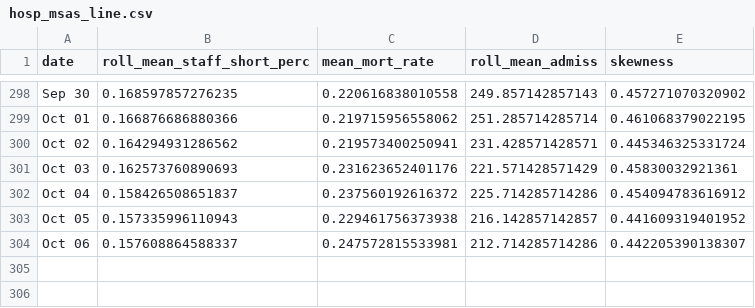
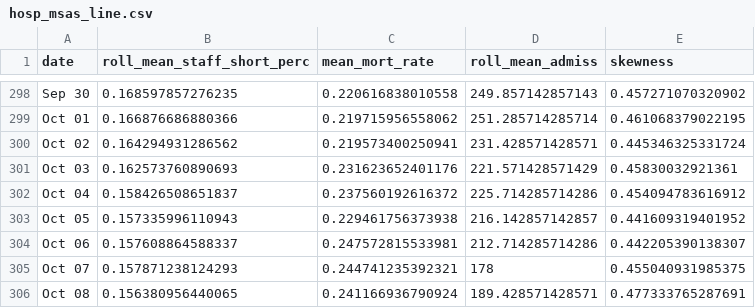
Before and after one commit to ercbk/IndianaCOVID19TrackerData, a CSV file: inst/extdata/hosp_msas_line.csv, drawn as a sheet; only a part is shown, gaps mark what is left out; the diff names each change by its address in the sheet, - before the commit and + after, or states it on an @@ line.

```diff
--- a/inst/extdata/hosp_msas_line.csv
+++ b/inst/extdata/hosp_msas_line.csv
+row 305: Oct 07 | 0.157871238124293 | 0.244741235392321 | 178 | 0.455040931985375
+row 306: Oct 08 | 0.156380956440065 | 0.241166936790924 | 189.428571428571 | 0.477333765287691
```
Also changed, not shown: inst/extdata/age_hosp_line.csv, inst/extdata/goog_mob_ind.csv, 7 other files.
